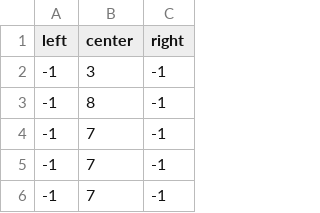
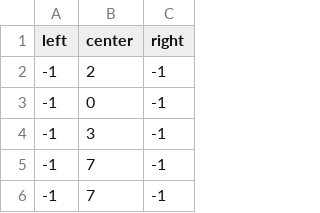
Before and after one commit to jjooyoun/Endless-Running, a CSV file: Assets/Settings/test2.csv, drawn as a sheet; only a part is shown.

```diff
--- a/Assets/Settings/test2.csv
+++ b/Assets/Settings/test2.csv
@@ -1,5 +1,5 @@
 left,center,right
+-1,2,-1
+-1,0,-1
 -1,3,-1
--1,8,-1
--1,7,-1
 -1,7,-1
```
Also changed, not shown: 1 other file.
